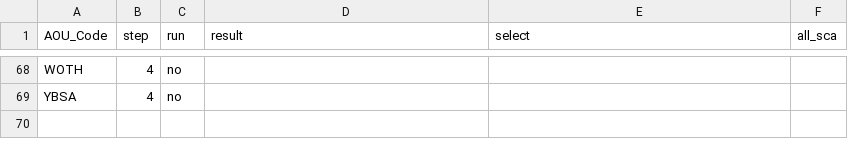
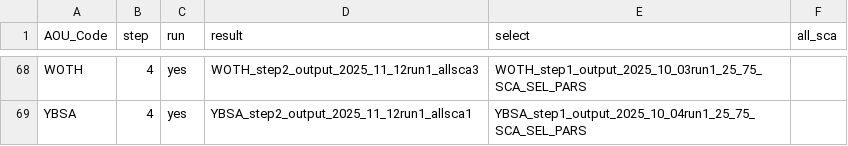
Before and after one commit to br-amaral/NPS_bird, a CSV file: code/fit_model/mod_key.csv, drawn as a sheet; only a part is shown, gaps mark what is left out; the diff covers the shown part only; the diff names each change by its address in the sheet, - before the commit and + after, or states it on an @@ line.

```diff
--- a/code/fit_model/mod_key.csv
+++ b/code/fit_model/mod_key.csv
-C68:C69 (run): no
+C68:C69 (run): yes
-D68 (result): (empty)
+D68 (result): WOTH_step2_output_2025_11_12run1_allsca3
-E68 (select): (empty)
+E68 (select): WOTH_step1_output_2025_10_03run1_25_75_SCA_SEL_PARS
-D69 (result): (empty)
+D69 (result): YBSA_step2_output_2025_11_12run1_allsca1
-E69 (select): (empty)
+E69 (select): YBSA_step1_output_2025_10_04run1_25_75_SCA_SEL_PARS
```
Also changed, not shown: 38 edited cells elsewhere in this file, 1 other file.
